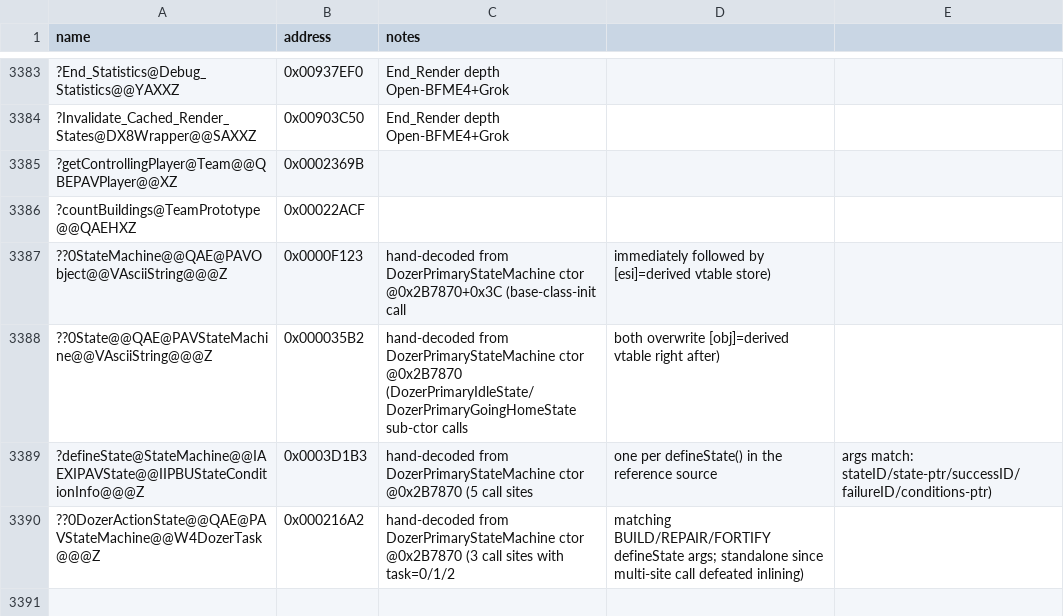
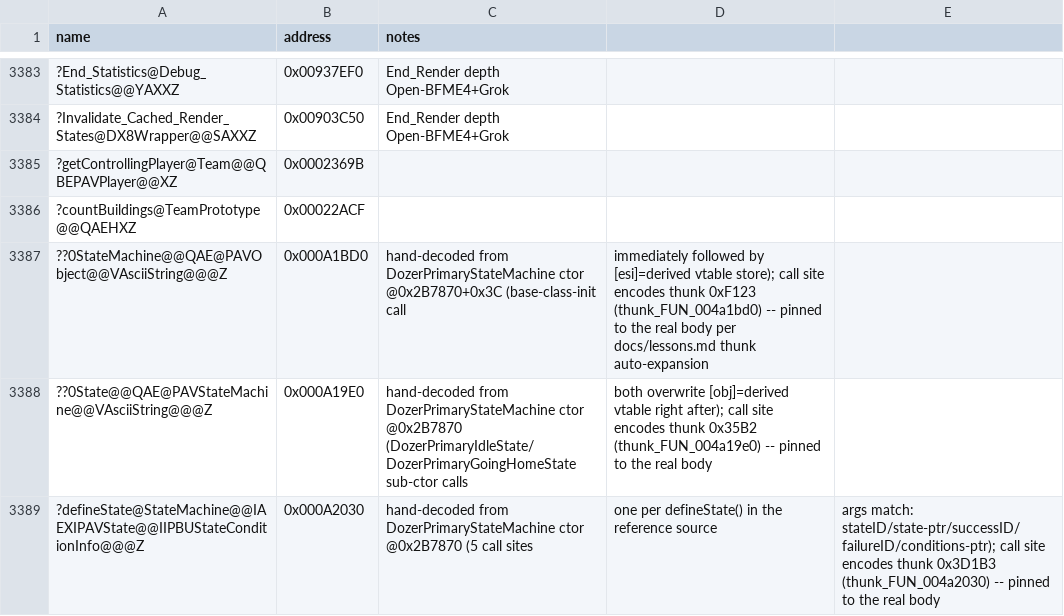
Before and after one commit to dginovker/Open-BFME, a CSV file: reverse/symbols.csv, drawn as a sheet; only a part is shown, gaps mark what is left out; the diff names each change by its address in the sheet, - before the commit and + after, or states it on an @@ line.

Commit message:
obs4: match DozerActionState ctor, fix update@DozerPrimaryIdleState misID; correct symbol pin thunk addresses
??0DozerActionState@@QAE@PAVStateMachine@@W4DozerTask@@@Z, 160B @
0x2B76F0 (MASM exact dump). Found while chasing the DozerActionState
ctor symbol I pinned in 5b7c9ba7: the call site's thunk (0x216A2)
resolves to 0x2B76F0, which was ALREADY claimed as
'?update@DozerPrimaryIdleState@@...'. Read the string literal it
pushes directly from the target binary (0x10C6FC4 -> "DozerActionState",
not any DozerPrimaryIdleState symbol) and disassembled the full 160B:
SEH prologue, AsciiString("DozerActionState") temp, State ctor call,
own-vtable store, operator new(0x48) for m_actionMachine, virtual
initDefaultState() call, ret 0x8 (pops 2 stack args) -- a constructor
shape matching the inline DozerActionState(StateMachine*,DozerTask)
body verbatim (DozerAIUpdate.cpp:1187), and structurally incompatible
with a 0-arg update() override. Same misidentification pattern as
onExit@DozerActionState (0bb2a22d) -- both were 'string-anchor' landed
by a prior agent, both got the right bytes tied to the wrong name.

Also corrects the 3 remaining symbols.csv pins from 5b7c9ba7: they
were the CALL-SITE thunk addresses (0xF123/0x35B2/0x3D1B3), not the
real bodies (0xA1BD0/0xA19E0/0xA2030) -- build.py's load_symbol_map
auto-expands a pinned body to its incremental-link thunks, not the
other way round, so pinning the body is strictly more useful. Removed
the now-redundant DozerActionState pin since it has its own ledger row.

```diff
--- a/reverse/symbols.csv
+++ b/reverse/symbols.csv
-B3387 (address): 0x0000F123
+B3387 (address): 0x000A1BD0
-D3387: …[esi]=derived vtable store)
+D3387: …[esi]=derived vtable store); call site encodes thunk 0xF123 (thunk_FUN_004a1bd0) -- pinned to the real body per docs/lessons.md thunk auto-expansion
-B3388 (address): 0x000035B2
+B3388 (address): 0x000A19E0
-D3388: …vtable right after)
+D3388: …vtable right after); call site encodes thunk 0x35B2 (thunk_FUN_004a19e0) -- pinned to the real body
-B3389 (address): 0x0003D1B3
+B3389 (address): 0x000A2030
-E3389: args match: stateID/state-ptr/successID/failureID/conditions-ptr)
+E3389: args match: stateID/state-ptr/successID/failureID/conditions-ptr); call site encodes thunk 0x3D1B3 (thunk_FUN_004a2030) -- pinned to the real body
-row 3390: ??0DozerActionState@@QAE@PAVStateMachine@@W4DozerTask@@@Z | 0x000216A2 | hand-decoded from DozerPrimaryStateMachine ctor @0x2B7870 (3 call sites with task=0/1/2 | matching BUILD/REPAIR/FORTIFY defineState args; standalone since multi-site call defeated inlining)
```
Also changed, not shown: 2 other files.
